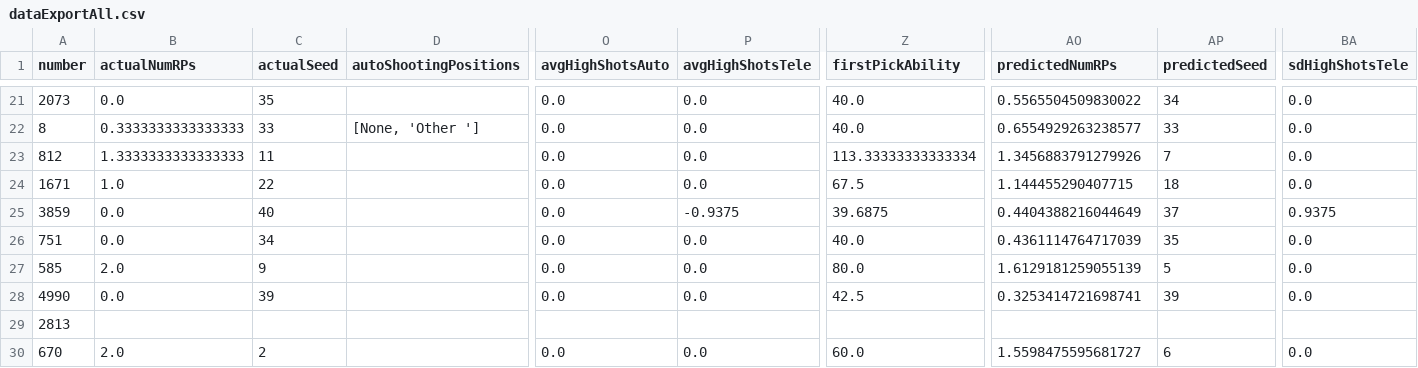
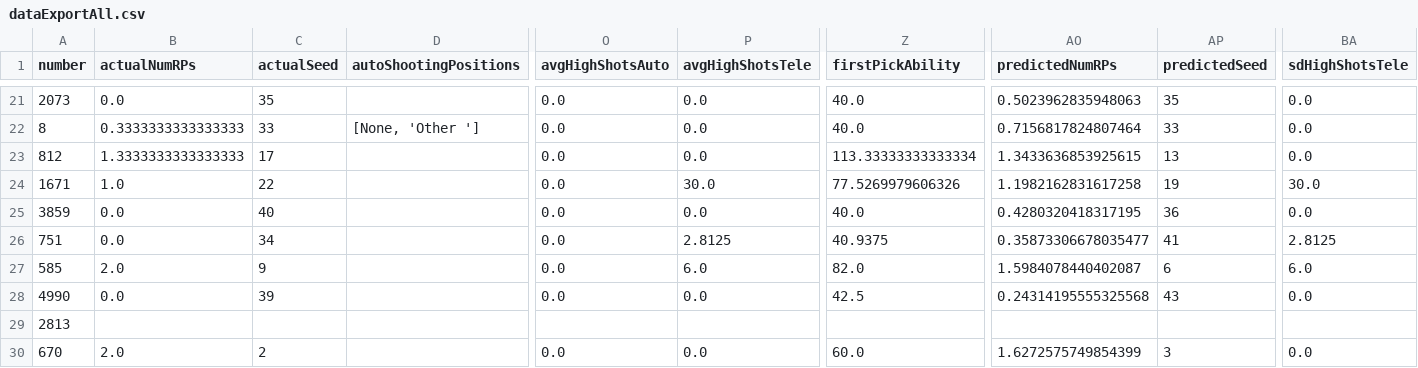
Before and after one commit to frc1678/server-2017, a CSV file: dataExportAll.csv, drawn as a sheet; only a part is shown, gaps mark what is left out; the diff covers the shown part only; the diff names each change by its address in the sheet, - before the commit and + after, or states it on an @@ line.

```diff
--- a/dataExportAll.csv
+++ b/dataExportAll.csv
-AO21 (predictedNumRPs): 0.5565504509830022
+AO21 (predictedNumRPs): 0.5023962835948063
-AP21 (predictedSeed): 34
+AP21 (predictedSeed): 35
-AO22 (predictedNumRPs): 0.6554929263238577
+AO22 (predictedNumRPs): 0.7156817824807464
-C23 (actualSeed): 11
+C23 (actualSeed): 17
-AO23 (predictedNumRPs): 1.3456883791279926
+AO23 (predictedNumRPs): 1.3433636853925615
-AP23 (predictedSeed): 7
+AP23 (predictedSeed): 13
-P24 (avgHighShotsTele): 0.0
+P24 (avgHighShotsTele): 30.0
-Z24 (firstPickAbility): 67.5
+Z24 (firstPickAbility): 77.5269979606326
-AO24 (predictedNumRPs): 1.144455290407715
+AO24 (predictedNumRPs): 1.1982162831617258
-AP24 (predictedSeed): 18
+AP24 (predictedSeed): 19
-BA24 (sdHighShotsTele): 0.0
+BA24 (sdHighShotsTele): 30.0
-P25 (avgHighShotsTele): -0.9375
+P25 (avgHighShotsTele): 0.0
-Z25 (firstPickAbility): 39.6875
+Z25 (firstPickAbility): 40.0
-AO25 (predictedNumRPs): 0.4404388216044649
+AO25 (predictedNumRPs): 0.4280320418317195
-AP25 (predictedSeed): 37
+AP25 (predictedSeed): 36
-BA25 (sdHighShotsTele): 0.9375
+BA25 (sdHighShotsTele): 0.0
-P26 (avgHighShotsTele): 0.0
+P26 (avgHighShotsTele): 2.8125
-Z26 (firstPickAbility): 40.0
+Z26 (firstPickAbility): 40.9375
-AO26 (predictedNumRPs): 0.4361114764717039
+AO26 (predictedNumRPs): 0.35873306678035477
-AP26 (predictedSeed): 35
+AP26 (predictedSeed): 41
-BA26 (sdHighShotsTele): 0.0
+BA26 (sdHighShotsTele): 2.8125
-P27 (avgHighShotsTele): 0.0
+P27 (avgHighShotsTele): 6.0
-Z27 (firstPickAbility): 80.0
+Z27 (firstPickAbility): 82.0
-AO27 (predictedNumRPs): 1.6129181259055139
+AO27 (predictedNumRPs): 1.5984078440402087
-AP27 (predictedSeed): 5
+AP27 (predictedSeed): 6
-BA27 (sdHighShotsTele): 0.0
+BA27 (sdHighShotsTele): 6.0
-AO28 (predictedNumRPs): 0.3253414721698741
+AO28 (predictedNumRPs): 0.24314195555325568
-AP28 (predictedSeed): 39
+AP28 (predictedSeed): 43
-AO30 (predictedNumRPs): 1.5598475595681727
+AO30 (predictedNumRPs): 1.6272575749854399
-AP30 (predictedSeed): 6
+AP30 (predictedSeed): 3
```
Also changed, not shown: 121 edited cells elsewhere in this file, 15 other files.
